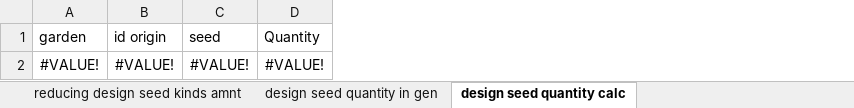
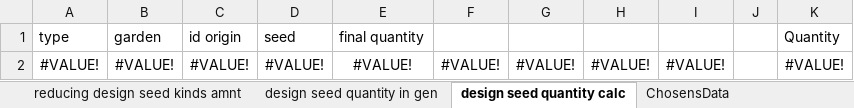
Before and after one commit to TomGeva/DB_project, an Excel workbook: part 3/excel generation of names/data gen.xlsx, sheet design seed quantity calc, drawn as a sheet; values as stored, in another font and other column widths than the file's, no borders; the diff names each change by its address in the sheet, - before the commit and + after, or states it on an @@ line.

```diff
--- a/part 3/excel generation of names/data gen.xlsx (sheet design seed quantity calc)
+++ b/part 3/excel generation of names/data gen.xlsx (sheet design seed quantity calc)
+column A (type), row 2: #VALUE!
+column E (final quantity), row 2: #VALUE!
+column F, row 2: #VALUE!
+column G, row 2: #VALUE!
+column H, row 2: #VALUE!
+column I, row 2: #VALUE!
+column J, empty
```
Also changed, not shown: sheet names and emails gen, sheet address&company&phone# data gen, sheet DetailsData, sheet InclusionsData, sheet Order,Users,search,DetO amounts, sheet Design,result,include amounts, 4 more sheets, other sheet tabs, formulas that keep their value.
